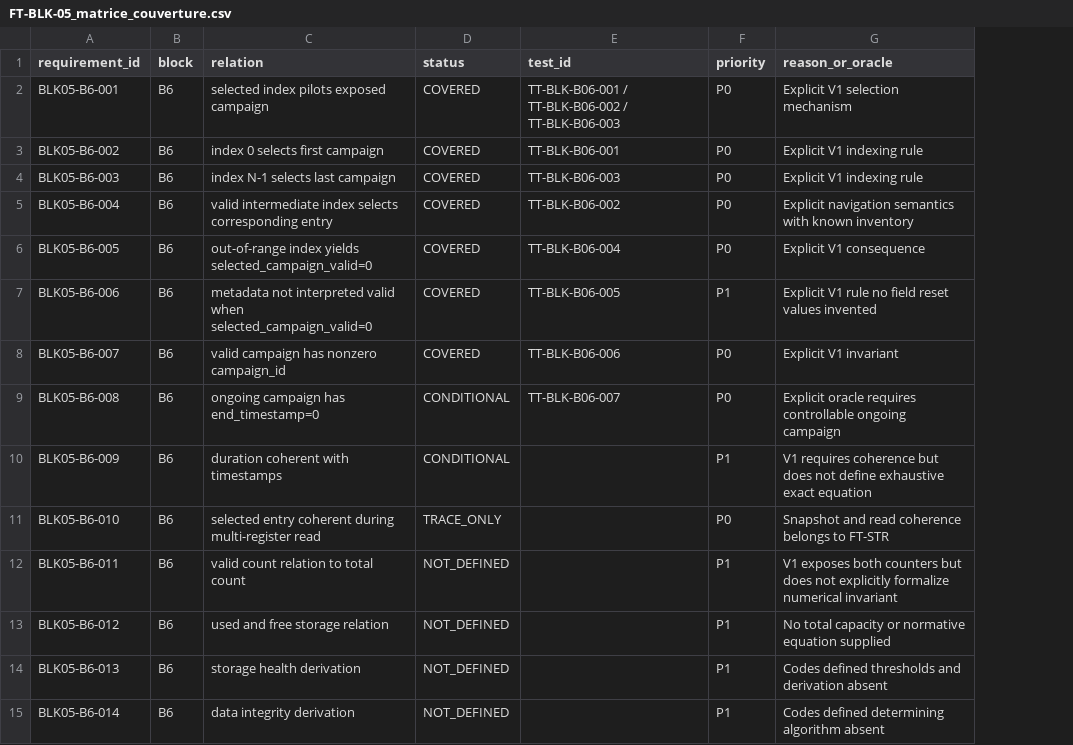
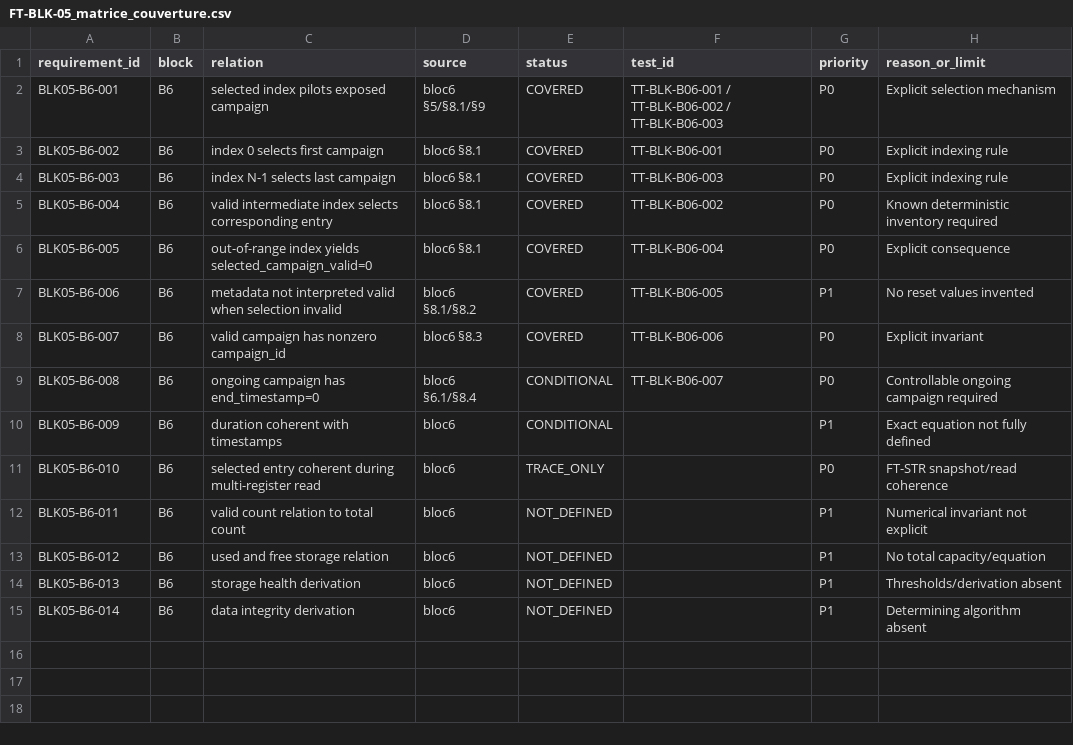
Before and after one commit to loloLR17/MSM_vibe, a CSV file: Modbus RTU/02_Validation/FT_BLK/FT-BLK-05_Inventaire_campagnes/detaille/FT-BLK-05_matrice_couverture.csv, drawn as a sheet; removed rows and columns are numbered as before the commit, all else as after; the diff names each change by its address in the sheet, - before the commit and + after, or states it on an @@ line.

```diff
--- a/Modbus RTU/02_Validation/FT_BLK/FT-BLK-05_Inventaire_campagnes/detaille/FT-BLK-05_matrice_couverture.csv
+++ b/Modbus RTU/02_Validation/FT_BLK/FT-BLK-05_Inventaire_campagnes/detaille/FT-BLK-05_matrice_couverture.csv
+column D (source), rows 2-15: bloc6 §5/§8.1/§9 | bloc6 §8.1 | bloc6 §8.1 | bloc6 §8.1 | bloc6 §8.1 | bloc6 §8.1/§8.2 | bloc6 §8.3 | bloc6 §6.1/§8.4 | bloc6 | bloc6 | bloc6 | bloc6 | bloc6 | bloc6
-column G (reason_or_oracle), rows 2-15: Explicit V1 selection mechanism | Explicit V1 indexing rule | Explicit V1 indexing rule | Explicit navigation semantics with known inventory | Explicit V1 consequence | Explicit V1 rule no field reset values invented | Explicit V1 invariant | Explicit oracle requires controllable ongoing campaign | V1 requires coherence but does not define exhaustive exact equation | Snapshot and read coherence belongs to FT-STR | V1 exposes both counters but does not explicitly formalize numerical invariant | No total capacity or normative equation supplied | Codes defined thresholds and derivation absent | Codes defined determining algorithm absent
+column H (reason_or_limit), rows 2-15: Explicit selection mechanism | Explicit indexing rule | Explicit indexing rule | Known deterministic inventory required | Explicit consequence | No reset values invented | Explicit invariant | Controllable ongoing campaign required | Exact equation not fully defined | FT-STR snapshot/read coherence | Numerical invariant not explicit | No total capacity/equation | Thresholds/derivation absent | Determining algorithm absent
-C7 (relation): …valid when selected_campaign_valid=0
+C7 (relation): …valid when selection invalid
```
Also changed, not shown: Modbus RTU/02_Validation/FT_BLK/FT-BLK-01_Etats_invariants/detaille/FT-BLK-01_matrice_couverture.csv, Modbus RTU/02_Validation/FT_BLK/FT-BLK-02_Temps_monotonie_derivations/detaille/FT-BLK-02_matrice_couverture.csv, 12 other files.
